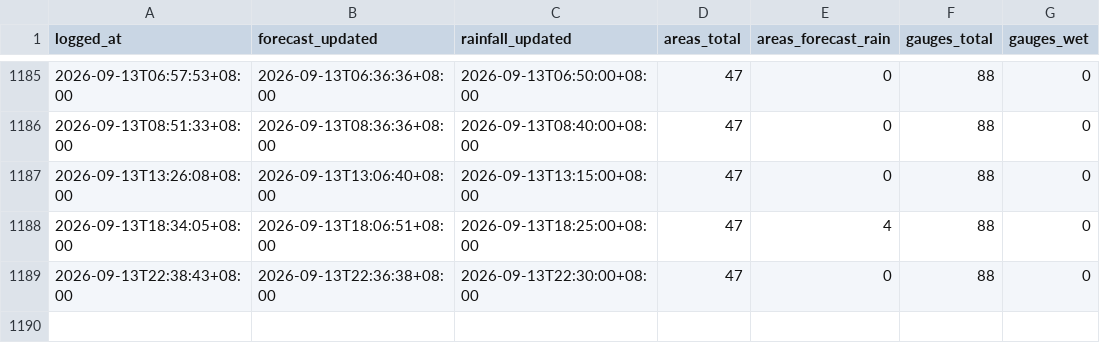
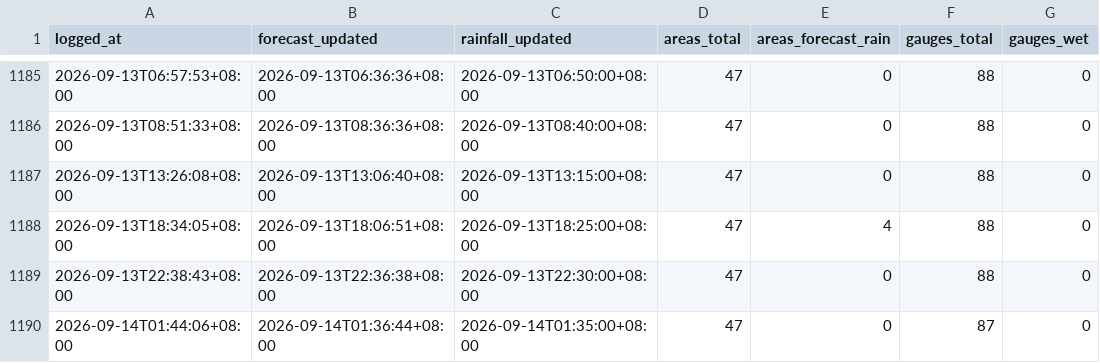
Before and after one commit to kgohmx/rain-watch, a CSV file: data/rain_watch_log.csv, drawn as a sheet; only a part is shown, gaps mark what is left out.

```diff
--- a/data/rain_watch_log.csv
+++ b/data/rain_watch_log.csv
@@ -1189 +1189,2 @@ logged_at,forecast_updated,rainfall_updated,areas_total,areas_forecast_rain,gaug
 2026-09-13T22:38:43+08:00,2026-09-13T22:36:38+08:00,2026-09-13T22:30:00+08:00,47,0,88,0
+2026-09-14T01:44:06+08:00,2026-09-14T01:36:44+08:00,2026-09-14T01:35:00+08:00,47,0,87,0
```
Also changed, not shown: 1 other file.
